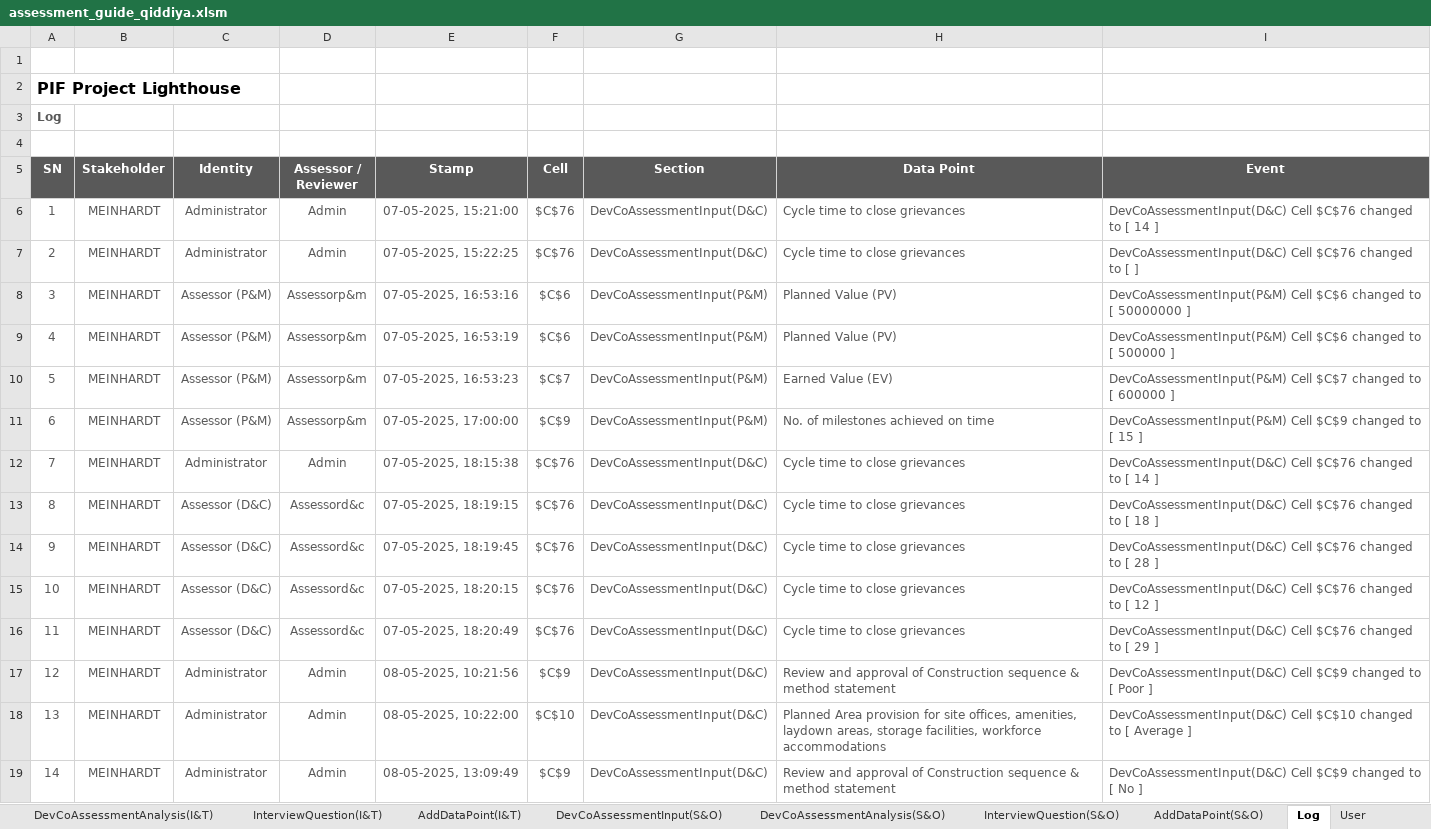
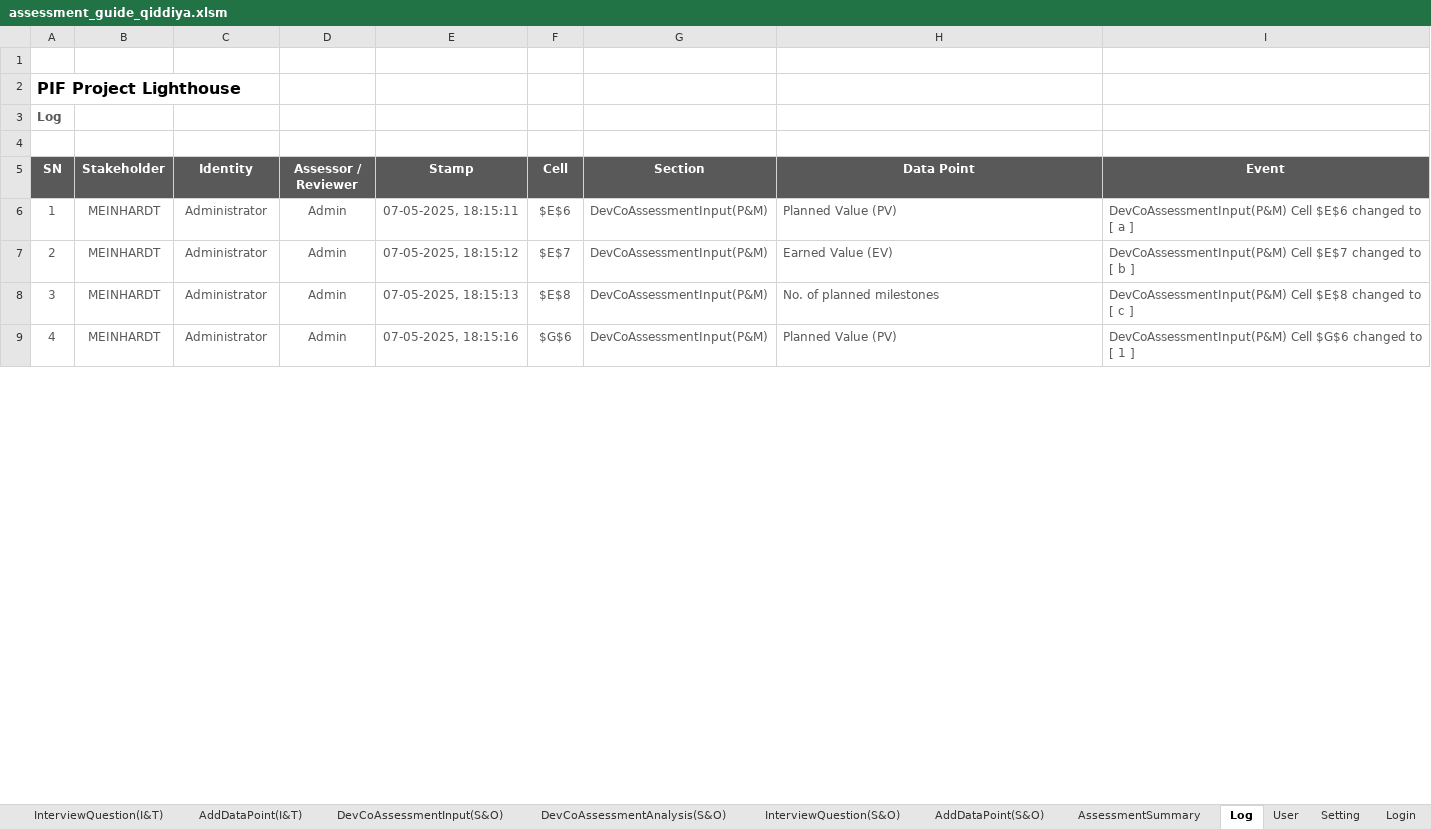
Before and after one commit to jemyap91/lighthouse_dash, an Excel workbook: assessment_guide/assessment_guide_qiddiya.xlsm, sheet Log, drawn as a sheet; only a part is shown; values as stored, in another font and other column widths than the file's, no borders; charts and pictures and table styles not drawn; removed rows and columns are numbered as before the commit, all else as after; the diff covers the shown part only; the diff names each change by its address in the sheet, - before the commit and + after, or states it on an @@ line.

Commit message:
added new values to DevCo AGs

```diff
--- a/assessment_guide/assessment_guide_qiddiya.xlsm (sheet Log)
+++ b/assessment_guide/assessment_guide_qiddiya.xlsm (sheet Log)
+sheet tab: AssessmentSummary
-E6 (Stamp): 07-05-2025, 15:21:00
+E6 (Stamp): 07-05-2025, 18:15:11
-F6 (Cell): $C$76
+F6 (Cell): $E$6
-G6:G7 (Section): DevCoAssessmentInput(D&C)
+G6:G7 (Section): DevCoAssessmentInput(P&M)
-H6 (Data Point): Cycle time to close grievances
+H6 (Data Point): Planned Value (PV)
-I6 (Event): DevCoAssessmentInput(D&C) Cell $C$76 changed to [ 14 ]
+I6 (Event): DevCoAssessmentInput(P&M) Cell $E$6 changed to [ a ]
-E7 (Stamp): 07-05-2025, 15:22:25
+E7 (Stamp): 07-05-2025, 18:15:12
-F7 (Cell): $C$76
+F7 (Cell): $E$7
-H7 (Data Point): Cycle time to close grievances
+H7 (Data Point): Earned Value (EV)
-I7 (Event): DevCoAssessmentInput(D&C) Cell $C$76 changed to [ ]
+I7 (Event): DevCoAssessmentInput(P&M) Cell $E$7 changed to [ b ]
-row 8: 3 | MEINHARDT | Assessor (P&M) | Assessorp&m | 07-05-2025, 16:53:16 | $C$6 | DevCoAssessmentInput(P&M) | Planned Value (PV) | DevCoAssessmentInput(P&M) Cell $C$6 changed to [ 50000000 ]
-row 9: 4 | MEINHARDT | Assessor (P&M) | Assessorp&m | 07-05-2025, 16:53:19 | $C$6 | DevCoAssessmentInput(P&M) | Planned Value (PV) | DevCoAssessmentInput(P&M) Cell $C$6 changed to [ 500000 ]
-row 10: 5 | MEINHARDT | Assessor (P&M) | Assessorp&m | 07-05-2025, 16:53:23 | $C$7 | DevCoAssessmentInput(P&M) | Earned Value (EV) | DevCoAssessmentInput(P&M) Cell $C$7 changed to [ 600000 ]
-row 11: 6 | MEINHARDT | Assessor (P&M) | Assessorp&m | 07-05-2025, 17:00:00 | $C$9 | DevCoAssessmentInput(P&M) | No. of milestones achieved on time | DevCoAssessmentInput(P&M) Cell $C$9 changed to [ 15 ]
@@ column A (SN) renumbered from row 8 down @@
-E8 (Stamp): 07-05-2025, 18:15:38
+E8 (Stamp): 07-05-2025, 18:15:13
-F8 (Cell): $C$76
+F8 (Cell): $E$8
-G8 (Section): DevCoAssessmentInput(D&C)
+G8 (Section): DevCoAssessmentInput(P&M)
-H8 (Data Point): Cycle time to close grievances
+H8 (Data Point): No. of planned milestones
-I8 (Event): DevCoAssessmentInput(D&C) Cell $C$76 changed to [ 14 ]
+I8 (Event): DevCoAssessmentInput(P&M) Cell $E$8 changed to [ c ]
-row 13: 8 | MEINHARDT | Assessor (D&C) | Assessord&c | 07-05-2025, 18:19:15 | $C$76 | DevCoAssessmentInput(D&C) | Cycle time to close grievances | DevCoAssessmentInput(D&C) Cell $C$76 changed to [ 18 ]
-row 14: 9 | MEINHARDT | Assessor (D&C) | Assessord&c | 07-05-2025, 18:19:45 | $C$76 | DevCoAssessmentInput(D&C) | Cycle time to close grievances | DevCoAssessmentInput(D&C) Cell $C$76 changed to [ 28 ]
-row 15: 10 | MEINHARDT | Assessor (D&C) | Assessord&c | 07-05-2025, 18:20:15 | $C$76 | DevCoAssessmentInput(D&C) | Cycle time to close grievances | DevCoAssessmentInput(D&C) Cell $C$76 changed to [ 12 ]
-row 16: 11 | MEINHARDT | Assessor (D&C) | Assessord&c | 07-05-2025, 18:20:49 | $C$76 | DevCoAssessmentInput(D&C) | Cycle time to close grievances | DevCoAssessmentInput(D&C) Cell $C$76 changed to [ 29 ]
-E9 (Stamp): 08-05-2025, 10:21:56
+E9 (Stamp): 07-05-2025, 18:15:16
-F9 (Cell): $C$9
+F9 (Cell): $G$6
-G9 (Section): DevCoAssessmentInput(D&C)
+G9 (Section): DevCoAssessmentInput(P&M)
-H9 (Data Point): Review and approval of Construction sequence & method statement
+H9 (Data Point): Planned Value (PV)
-I9 (Event): DevCoAssessmentInput(D&C) Cell $C$9 changed to [ Poor ]
+I9 (Event): DevCoAssessmentInput(P&M) Cell $G$6 changed to [ 1 ]
-row 18: 13 | MEINHARDT | Administrator | Admin | 08-05-2025, 10:22:00 | $C$10 | DevCoAssessmentInput(D&C) | Planned Area provision for site offices, amenities, laydown areas, storage facilities, workforce accommodations | DevCoAssessmentInput(D&C) Cell $C$10 changed to [ Average ]
-row 19: 14 | MEINHARDT | Administrator | Admin | 08-05-2025, 13:09:49 | $C$9 | DevCoAssessmentInput(D&C) | Review and approval of Construction sequence & method statement | DevCoAssessmentInput(D&C) Cell $C$9 changed to [ No ]
```
Also changed, not shown: 13 removed rows and 216 edited cells elsewhere in this sheet, sheet DocumentList, sheet AddDataPoint(S&O), sheet AddDataPoint(D&C), sheet DevCoAssessmentAnalysis(D&C), sheet DevCoAssessmentAnalysis(CE&O), sheet DevCoAssessmentInput(D&C), 13 more sheets, formulas that keep their value, hidden cells, charts or pictures, assessment_guide/assessment_guide_diriyah.xlsm.
